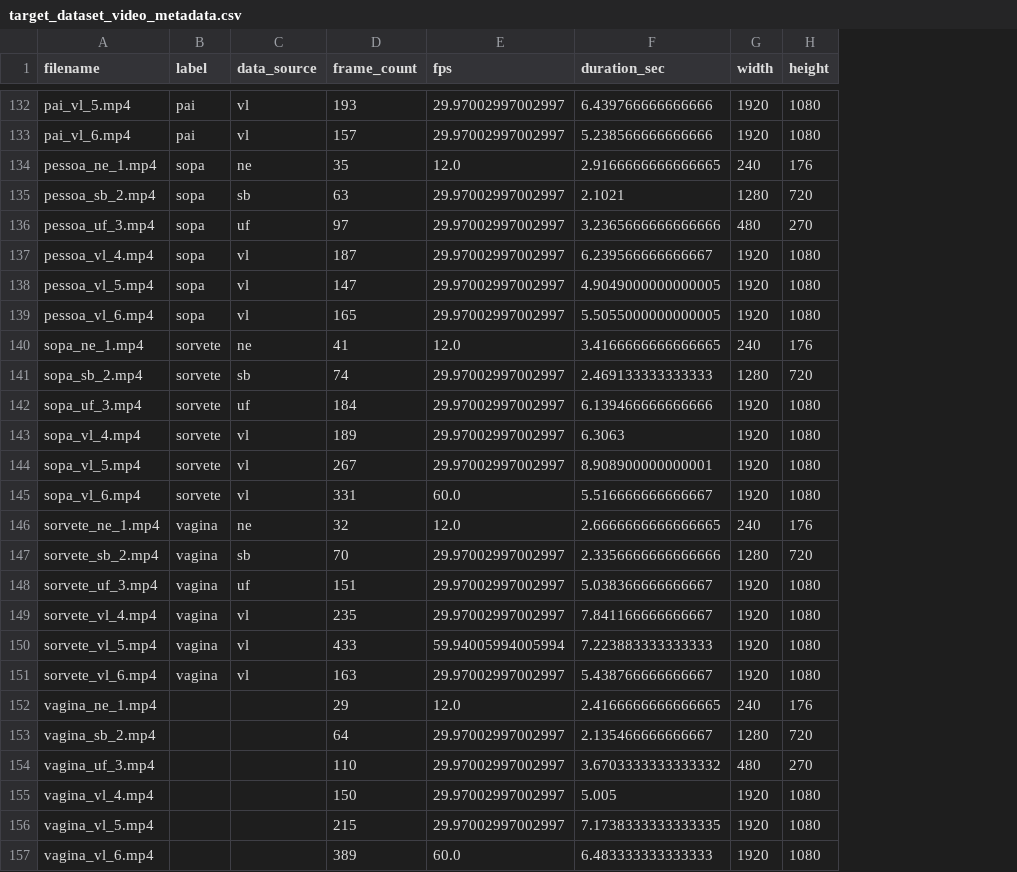
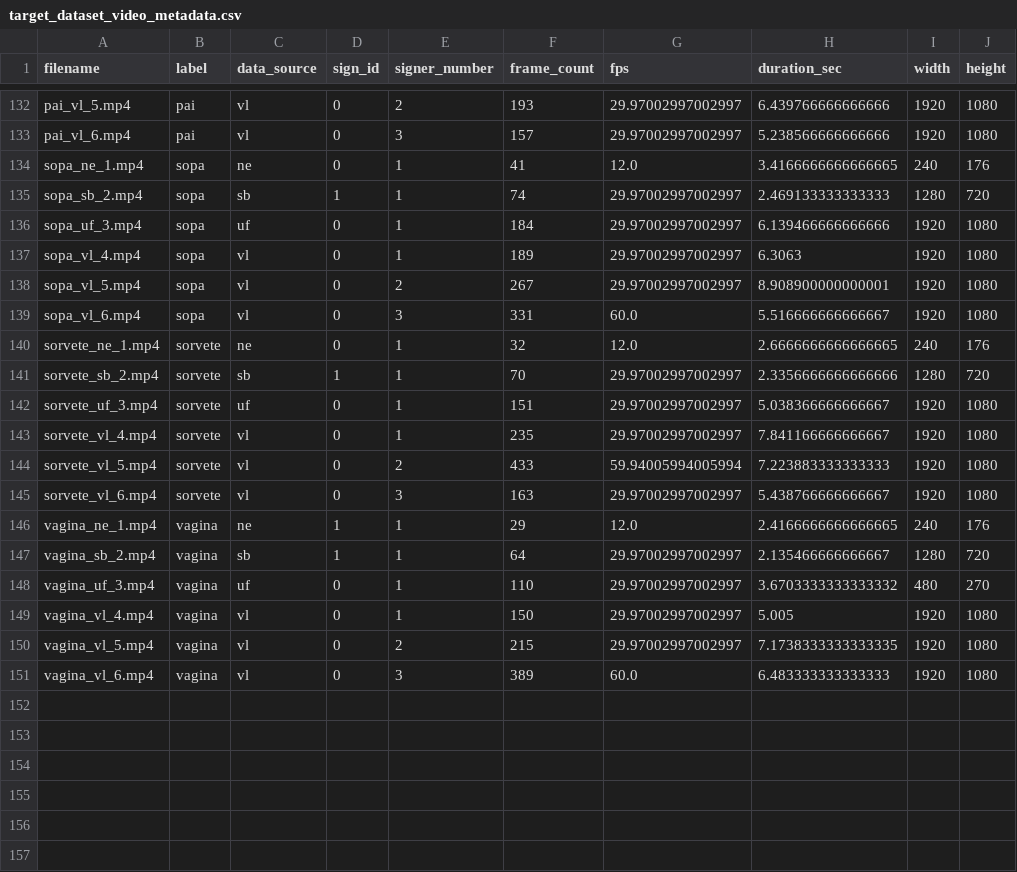
Before and after one commit to patrickf949/SaoPauloBrazilChapter_BrazilianSignLanguage, a CSV file: data/raw/combined/target_dataset_video_metadata.csv, drawn as a sheet; only a part is shown, gaps mark what is left out; removed rows and columns are numbered as before the commit, all else as after; the diff names each change by its address in the sheet, - before the commit and + after, or states it on an @@ line.

Commit message:
Remade the target_dataset_video_metadata.csv with some changes: -Fixed an issue where pessoa was still included despite being removed, - added needs_flip column based on Ethels review of sign orientation. Renamed the csv she made to reviewed_sign_orientation.csv

```diff
--- a/data/raw/combined/target_dataset_video_metadata.csv
+++ b/data/raw/combined/target_dataset_video_metadata.csv
+column D (sign_id), rows 132-151: 0 | 0 | 0 | 1 | 0 | 0 | 0 | 0 | 0 | 1 | 0 | 0 | 0 | 0 | 1 | 1 | 0 | 0 | 0 | 0
+column E (signer_number), rows 132-151: 2 | 3 | 1 | 1 | 1 | 1 | 2 | 3 | 1 | 1 | 1 | 1 | 2 | 3 | 1 | 1 | 1 | 1 | 2 | 3
-row 134: pessoa_ne_1.mp4 | sopa | ne | 35 | 12.0 | 2.9166666666666665 | 240 | 176
-row 135: pessoa_sb_2.mp4 | sopa | sb | 63 | 29.97002997002997 | 2.1021 | 1280 | 720
-row 136: pessoa_uf_3.mp4 | sopa | uf | 97 | 29.97002997002997 | 3.2365666666666666 | 480 | 270
-row 137: pessoa_vl_4.mp4 | sopa | vl | 187 | 29.97002997002997 | 6.239566666666667 | 1920 | 1080
-row 138: pessoa_vl_5.mp4 | sopa | vl | 147 | 29.97002997002997 | 4.9049000000000005 | 1920 | 1080
-row 139: pessoa_vl_6.mp4 | sopa | vl | 165 | 29.97002997002997 | 5.5055000000000005 | 1920 | 1080
-B134:B139 (label): sorvete
+B134:B139 (label): sopa
-B140:B145 (label): vagina
+B140:B145 (label): sorvete
-B146:B151 (label): (empty)
+B146:B151 (label): vagina
-C146 (data_source): (empty)
+C146 (data_source): ne
-C147 (data_source): (empty)
+C147 (data_source): sb
-C148 (data_source): (empty)
+C148 (data_source): uf
-C149:C151 (data_source): (empty)
+C149:C151 (data_source): vl
```
Also changed, not shown: 2 other files.
